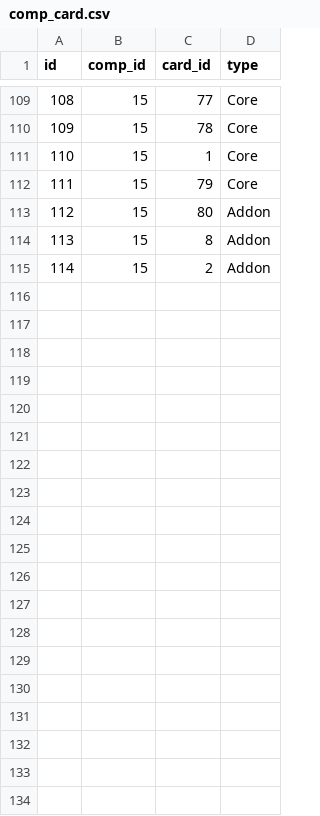
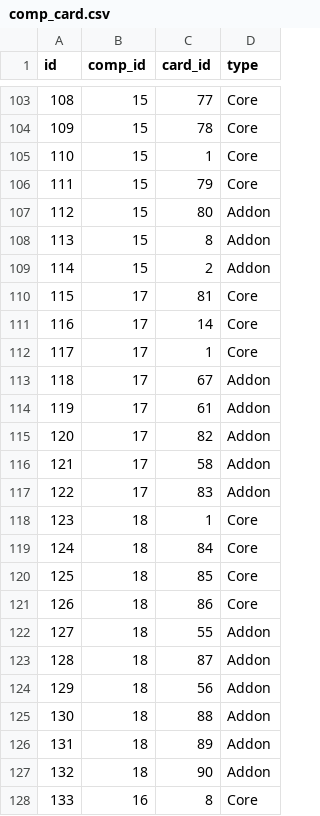
Before and after one commit to LilianJanicot/ADAD_Hearthstone_battleground, a CSV file: subfiles/comp_card.csv, drawn as a sheet; only a part is shown, gaps mark what is left out; the diff covers the shown part only; the diff names each change by its address in the sheet, - before the commit and + after, or states it on an @@ line.

```diff
--- a/subfiles/comp_card.csv
+++ b/subfiles/comp_card.csv
+row 110: 115 | 17 | 81 | Core
+row 111: 116 | 17 | 14 | Core
+row 112: 117 | 17 | 1 | Core
+row 113: 118 | 17 | 67 | Addon
+row 114: 119 | 17 | 61 | Addon
+row 115: 120 | 17 | 82 | Addon
+row 116: 121 | 17 | 58 | Addon
+row 117: 122 | 17 | 83 | Addon
+row 118: 123 | 18 | 1 | Core
+row 119: 124 | 18 | 84 | Core
+row 120: 125 | 18 | 85 | Core
+row 121: 126 | 18 | 86 | Core
+row 122: 127 | 18 | 55 | Addon
+row 123: 128 | 18 | 87 | Addon
+row 124: 129 | 18 | 56 | Addon
+row 125: 130 | 18 | 88 | Addon
+row 126: 131 | 18 | 89 | Addon
+row 127: 132 | 18 | 90 | Addon
+row 128: 133 | 16 | 8 | Core
```
Also changed, not shown: 25 added rows and 6 removed rows elsewhere in this file, subfiles/card.csv, subfiles/comp.csv, 4 other files.
